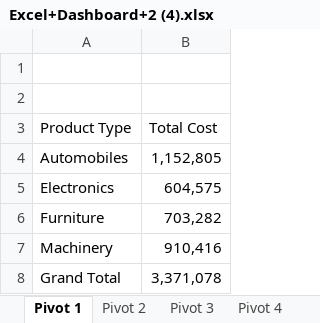
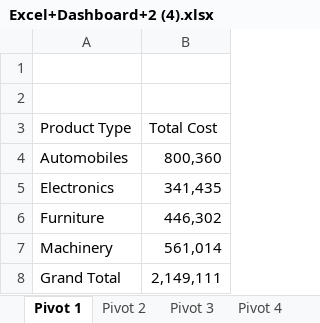
Before and after one commit to Leonidus786/DC_DDS_01, an Excel workbook: Excel/Dynamic_Dashboard/Excel+Dashboard+2 (4).xlsx, sheet Pivot 1, drawn as a sheet; values as stored, in another font and other column widths than the file's, no borders; charts and pictures not drawn; the diff names each change by its address in the sheet, - before the commit and + after, or states it on an @@ line.

```diff
--- a/Excel/Dynamic_Dashboard/Excel+Dashboard+2 (4).xlsx (sheet Pivot 1)
+++ b/Excel/Dynamic_Dashboard/Excel+Dashboard+2 (4).xlsx (sheet Pivot 1)
-B4 (Total Cost): 1,152,805
+B4 (Total Cost): 800,360
-B5 (Total Cost): 604,575
+B5 (Total Cost): 341,435
-B6 (Total Cost): 703,282
+B6 (Total Cost): 446,302
-B7 (Total Cost): 910,416
+B7 (Total Cost): 561,014
-B8 (Total Cost): 3,371,078
+B8 (Total Cost): 2,149,111
```
Also changed, not shown: sheet Pivot 2, sheet Pivot 3, sheet Pivot 4, charts or pictures, 2 other files.
